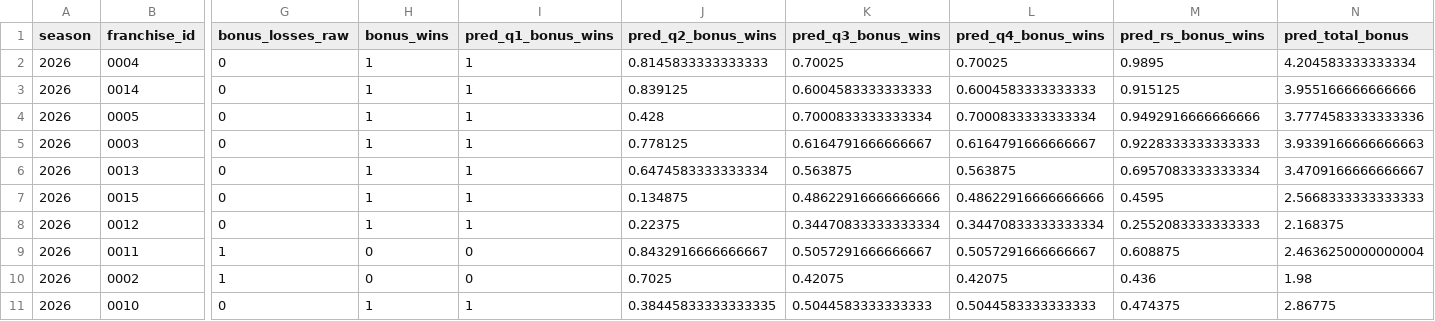
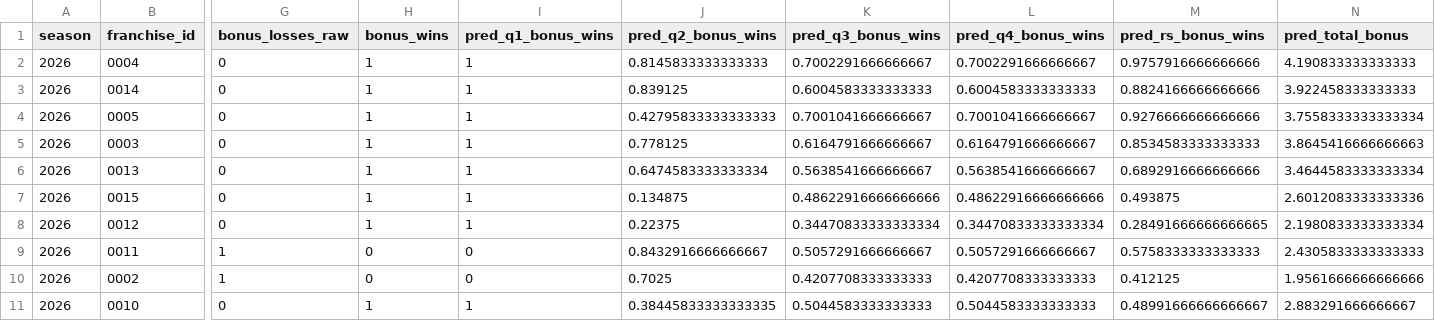
Before and after one commit to TheMathNinja/ADL-GM-Dashboard, a CSV file: data/bonus_games.csv, drawn as a sheet; only a part is shown, gaps mark what is left out; the diff covers the shown part only; the diff names each change by its address in the sheet, - before the commit and + after, or states it on an @@ line.

```diff
--- a/data/bonus_games.csv
+++ b/data/bonus_games.csv
-K2 (pred_q3_bonus_wins): 0.70025
+K2 (pred_q3_bonus_wins): 0.7002291666666667
-L2 (pred_q4_bonus_wins): 0.70025
+L2 (pred_q4_bonus_wins): 0.7002291666666667
-M2 (pred_rs_bonus_wins): 0.9895
+M2 (pred_rs_bonus_wins): 0.9757916666666666
-N2 (pred_total_bonus): 4.204583333333334
+N2 (pred_total_bonus): 4.190833333333333
-M3 (pred_rs_bonus_wins): 0.915125
+M3 (pred_rs_bonus_wins): 0.8824166666666666
-N3 (pred_total_bonus): 3.955166666666666
+N3 (pred_total_bonus): 3.922458333333333
-J4 (pred_q2_bonus_wins): 0.428
+J4 (pred_q2_bonus_wins): 0.42795833333333333
-K4 (pred_q3_bonus_wins): 0.7000833333333334
+K4 (pred_q3_bonus_wins): 0.7001041666666667
-L4 (pred_q4_bonus_wins): 0.7000833333333334
+L4 (pred_q4_bonus_wins): 0.7001041666666667
-M4 (pred_rs_bonus_wins): 0.9492916666666666
+M4 (pred_rs_bonus_wins): 0.9276666666666666
-N4 (pred_total_bonus): 3.7774583333333336
+N4 (pred_total_bonus): 3.7558333333333334
-M5 (pred_rs_bonus_wins): 0.9228333333333333
+M5 (pred_rs_bonus_wins): 0.8534583333333333
-N5 (pred_total_bonus): 3.9339166666666663
+N5 (pred_total_bonus): 3.8645416666666663
-K6 (pred_q3_bonus_wins): 0.563875
+K6 (pred_q3_bonus_wins): 0.5638541666666667
-L6 (pred_q4_bonus_wins): 0.563875
+L6 (pred_q4_bonus_wins): 0.5638541666666667
-M6 (pred_rs_bonus_wins): 0.6957083333333334
+M6 (pred_rs_bonus_wins): 0.6892916666666666
-N6 (pred_total_bonus): 3.4709166666666667
+N6 (pred_total_bonus): 3.4644583333333334
-M7 (pred_rs_bonus_wins): 0.4595
+M7 (pred_rs_bonus_wins): 0.493875
-N7 (pred_total_bonus): 2.5668333333333333
+N7 (pred_total_bonus): 2.6012083333333336
-M8 (pred_rs_bonus_wins): 0.2552083333333333
+M8 (pred_rs_bonus_wins): 0.28491666666666665
-N8 (pred_total_bonus): 2.168375
+N8 (pred_total_bonus): 2.1980833333333334
-M9 (pred_rs_bonus_wins): 0.608875
+M9 (pred_rs_bonus_wins): 0.5758333333333333
-N9 (pred_total_bonus): 2.4636250000000004
+N9 (pred_total_bonus): 2.4305833333333333
-K10 (pred_q3_bonus_wins): 0.42075
+K10 (pred_q3_bonus_wins): 0.4207708333333333
-L10 (pred_q4_bonus_wins): 0.42075
+L10 (pred_q4_bonus_wins): 0.4207708333333333
-M10 (pred_rs_bonus_wins): 0.436
+M10 (pred_rs_bonus_wins): 0.412125
-N10 (pred_total_bonus): 1.98
+N10 (pred_total_bonus): 1.9561666666666666
-M11 (pred_rs_bonus_wins): 0.474375
+M11 (pred_rs_bonus_wins): 0.48991666666666667
-N11 (pred_total_bonus): 2.86775
+N11 (pred_total_bonus): 2.883291666666667
```
Also changed, not shown: 71 edited cells elsewhere in this file, data/playoff_swing.csv, 16 other files.
